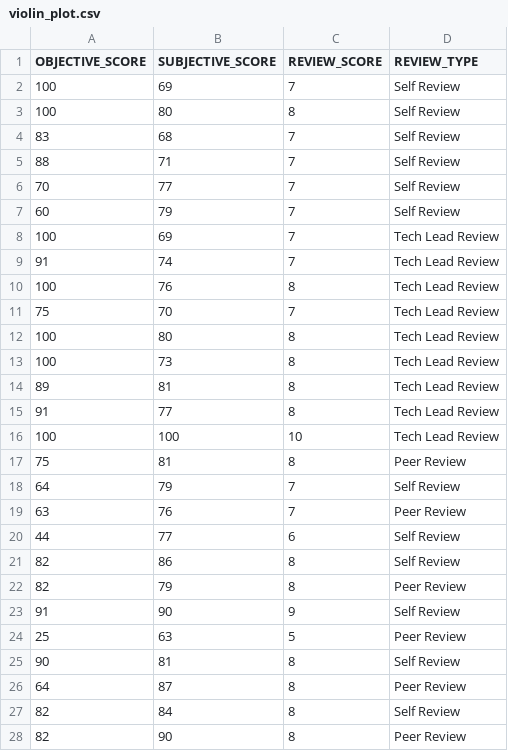
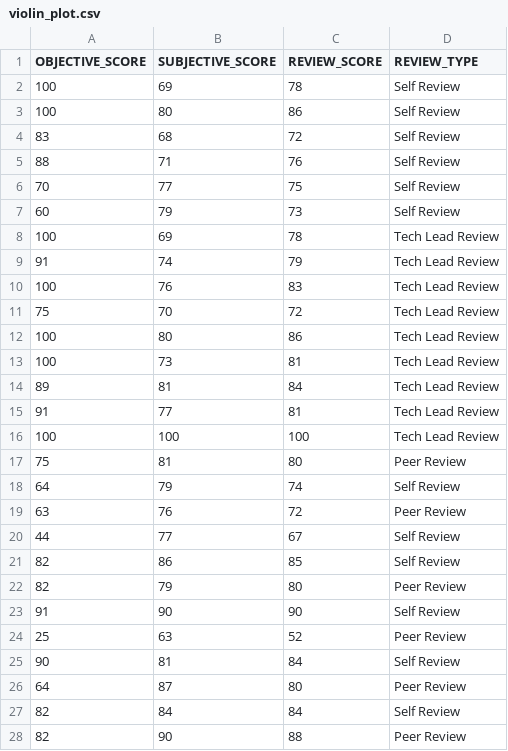
Before and after one commit to fortunem9118/D3-practice, a CSV file: violin_plot.csv, drawn as a sheet; only a part is shown; the diff covers the shown part only.

Commit message:
Update violin_plot.csv

```diff
--- a/violin_plot.csv
+++ b/violin_plot.csv
@@ -1,28 +1,28 @@
 OBJECTIVE_SCORE,SUBJECTIVE_SCORE,REVIEW_SCORE,REVIEW_TYPE
-100,69,7,Self Review
-100,80,8,Self Review
-83,68,7,Self Review
-88,71,7,Self Review
-70,77,7,Self Review
-60,79,7,Self Review
-100,69,7,Tech Lead Review
-91,74,7,Tech Lead Review
-100,76,8,Tech Lead Review
-75,70,7,Tech Lead Review
-100,80,8,Tech Lead Review
-100,73,8,Tech Lead Review
-89,81,8,Tech Lead Review
-91,77,8,Tech Lead Review
-100,100,10,Tech Lead Review
-75,81,8,Peer Review
-64,79,7,Self Review
-63,76,7,Peer Review
-44,77,6,Self Review
-82,86,8,Self Review
-82,79,8,Peer Review
-91,90,9,Self Review
-25,63,5,Peer Review
-90,81,8,Self Review
-64,87,8,Peer Review
-82,84,8,Self Review
-82,90,8,Peer Review
+100,69,78,Self Review
+100,80,86,Self Review
+83,68,72,Self Review
+88,71,76,Self Review
+70,77,75,Self Review
+60,79,73,Self Review
+100,69,78,Tech Lead Review
+91,74,79,Tech Lead Review
+100,76,83,Tech Lead Review
+75,70,72,Tech Lead Review
+100,80,86,Tech Lead Review
+100,73,81,Tech Lead Review
+89,81,84,Tech Lead Review
+91,77,81,Tech Lead Review
+100,100,100,Tech Lead Review
+75,81,80,Peer Review
+64,79,74,Self Review
+63,76,72,Peer Review
+44,77,67,Self Review
+82,86,85,Self Review
+82,79,80,Peer Review
+91,90,90,Self Review
+25,63,52,Peer Review
+90,81,84,Self Review
+64,87,80,Peer Review
+82,84,84,Self Review
+82,90,88,Peer Review
```
Also changed, not shown: 131 edited cells elsewhere in this file.
